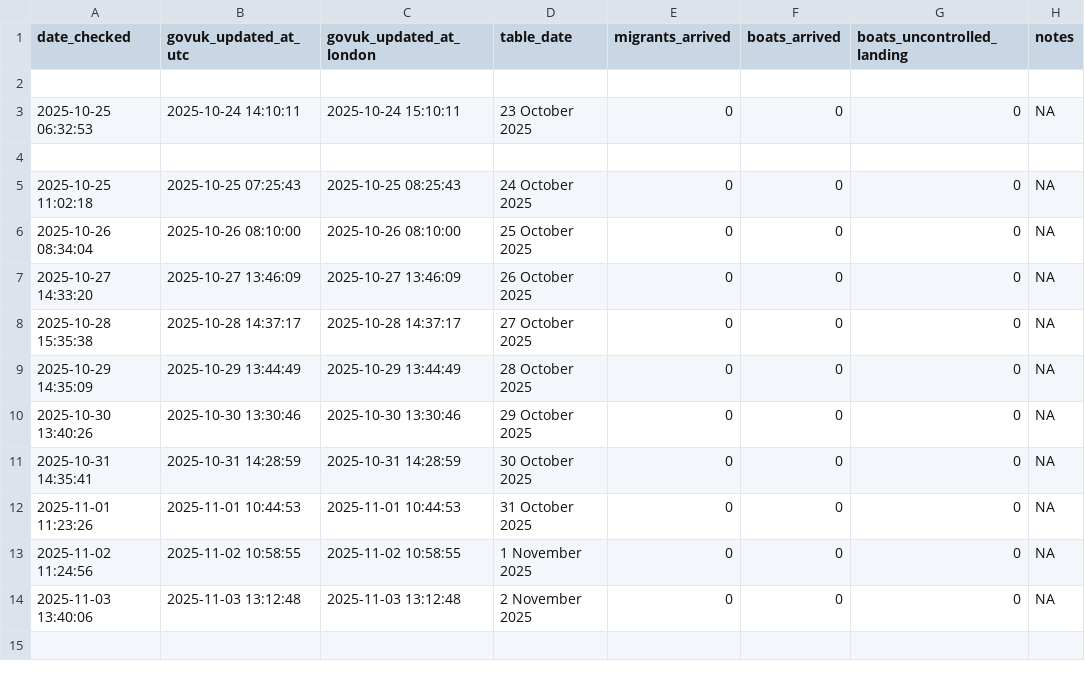
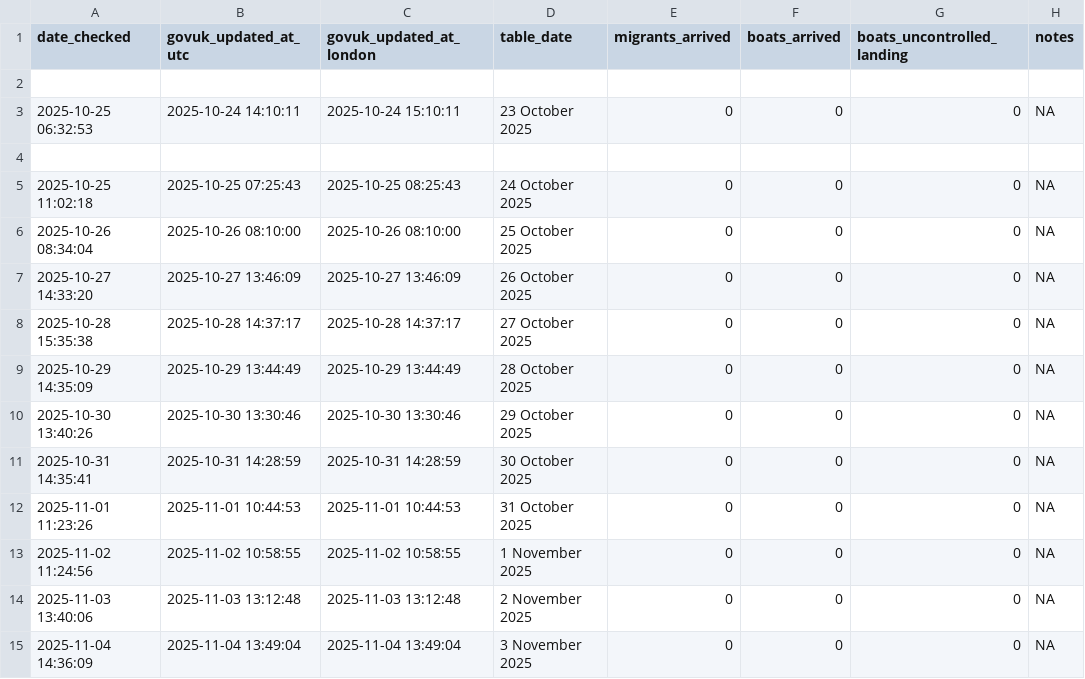
Before and after one commit to apuravbhatiya/smallboats-timestamp-tracker, a CSV file: smallboats_updates.csv, drawn as a sheet; the diff names each change by its address in the sheet, - before the commit and + after, or states it on an @@ line.

```diff
--- a/smallboats_updates.csv
+++ b/smallboats_updates.csv
+row 15: 2025-11-04 14:36:09 | 2025-11-04 13:49:04 | 2025-11-04 13:49:04 | 3 November 2025 | 0 | 0 | 0 | NA
```
